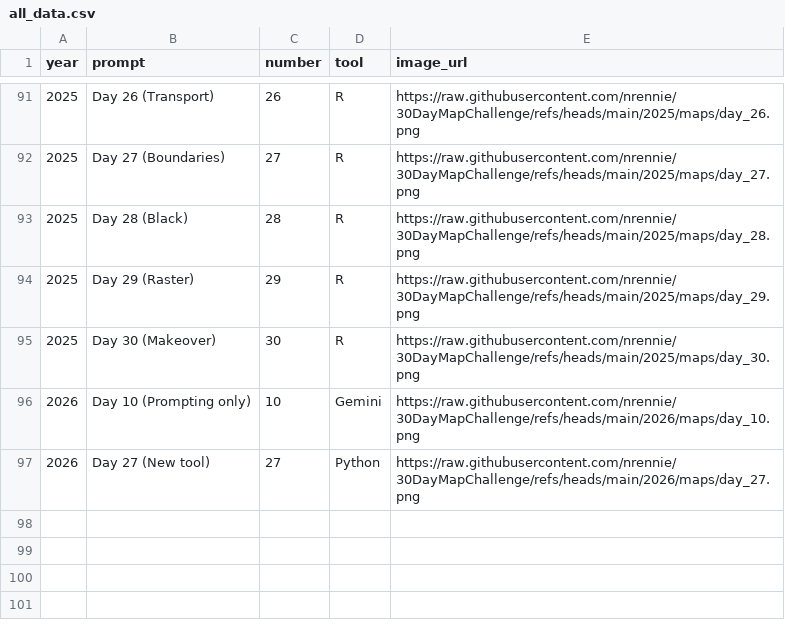
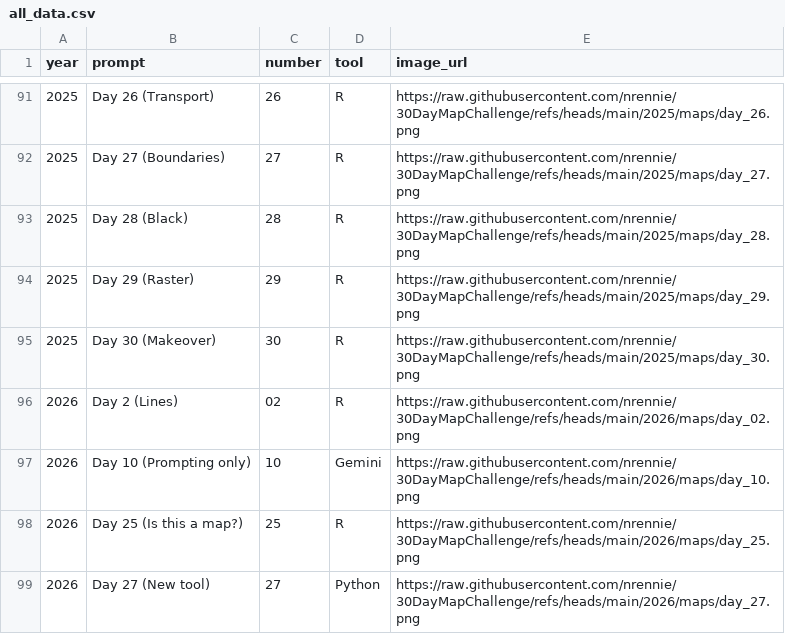
Before and after one commit to nrennie/30DayMapChallenge, a CSV file: data/all_data.csv, drawn as a sheet; only a part is shown, gaps mark what is left out; the diff names each change by its address in the sheet, - before the commit and + after, or states it on an @@ line.

Commit message:
update data

```diff
--- a/data/all_data.csv
+++ b/data/all_data.csv
+row 96: 2026 | Day 2 (Lines) | 02 | R | https://raw.githubusercontent.com/nrennie/30DayMapChallenge/refs/heads/main/2026/maps/day_02.png
+row 98: 2026 | Day 25 (Is this a map?) | 25 | R | https://raw.githubusercontent.com/nrennie/30DayMapChallenge/refs/heads/main/2026/maps/day_25.png
```
Also changed, not shown: 1 other file.
